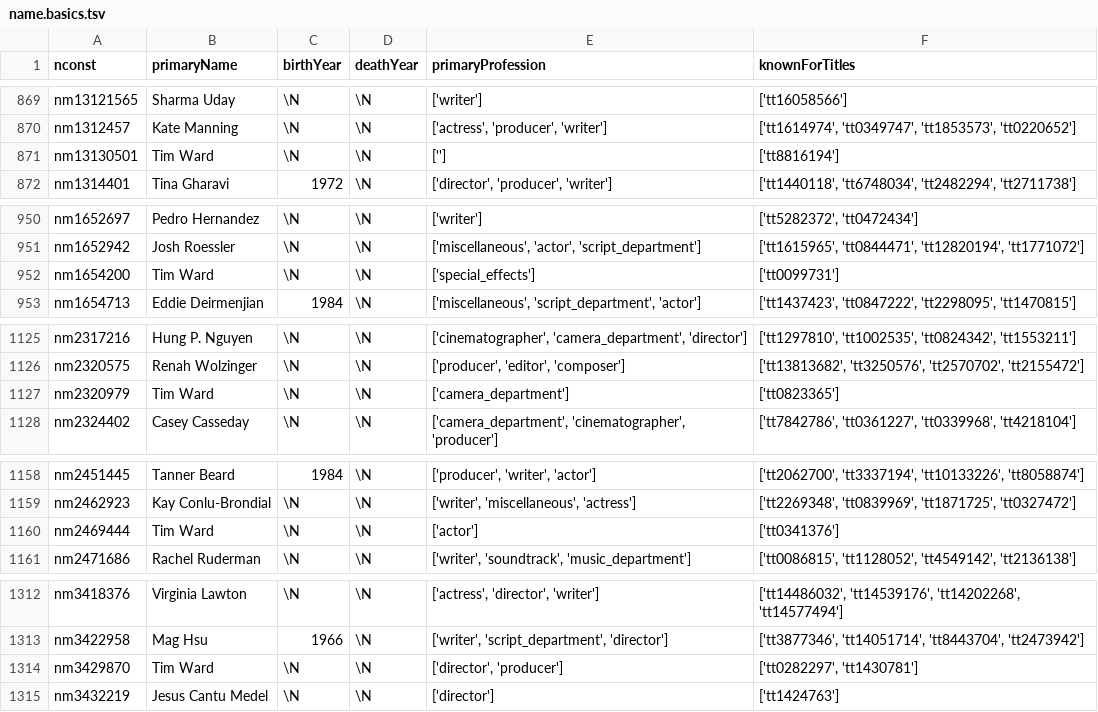
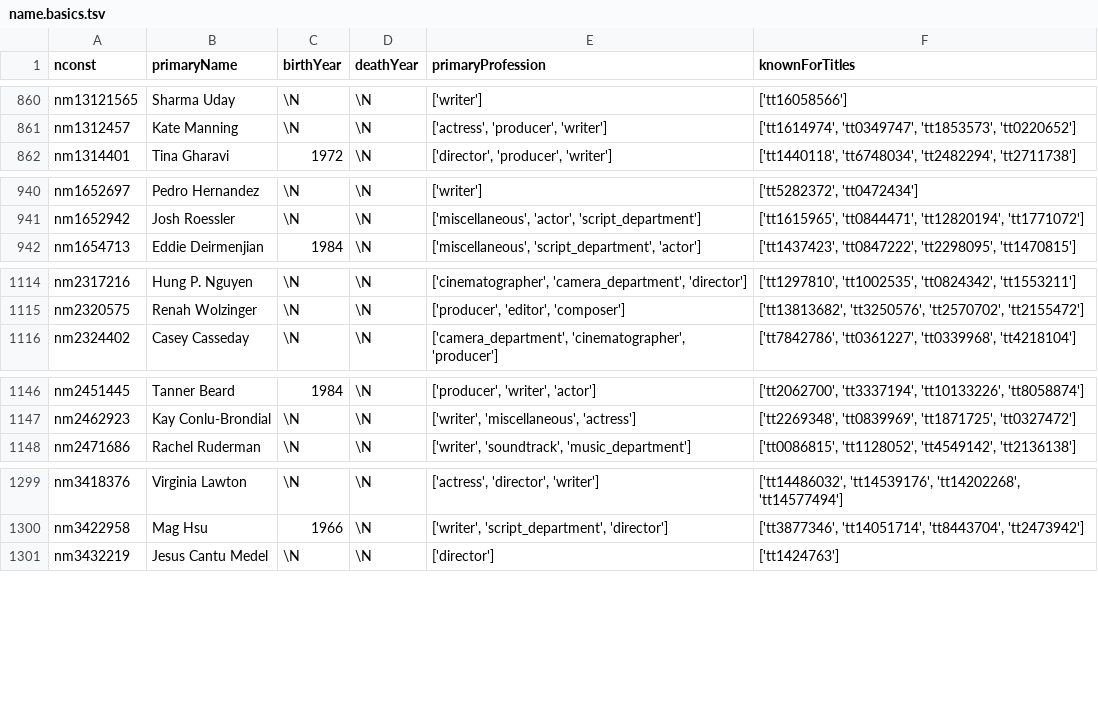
Before and after one commit to CluedIn-io/CluedIn.Crawling.IMDb, a TSV file: src/IMDb.Infrastructure/tsv/name.basics.tsv, drawn as a sheet; only a part is shown, gaps mark what is left out; the diff covers the shown part only.

```diff
--- a/src/IMDb.Infrastructure/tsv/name.basics.tsv
+++ b/src/IMDb.Infrastructure/tsv/name.basics.tsv
@@ -870,3 +861,2 @@ nm13121565	Sharma Uday	\N	\N	['writer']	['tt16058566']
 nm1312457	Kate Manning	\N	\N	['actress', 'producer', 'writer']	['tt1614974', 'tt0349747', 'tt1853573', 'tt0220652']
-nm13130501	Tim Ward	\N	\N	['']	['tt8816194']
 nm1314401	Tina Gharavi	1972	\N	['director', 'producer', 'writer']	['tt1440118', 'tt6748034', 'tt2482294', 'tt2711738']
@@ -951,3 +941,2 @@ nm1652697	Pedro Hernandez	\N	\N	['writer']	['tt5282372', 'tt0472434']
 nm1652942	Josh Roessler	\N	\N	['miscellaneous', 'actor', 'script_department']	['tt1615965', 'tt0844471', 'tt12820194', 'tt1771072']
-nm1654200	Tim Ward	\N	\N	['special_effects']	['tt0099731']
 nm1654713	Eddie Deirmenjian	1984	\N	['miscellaneous', 'script_department', 'actor']	['tt1437423', 'tt0847222', 'tt2298095', 'tt1470815']
@@ -1126,3 +1115,2 @@ nm2317216	Hung P. Nguyen	\N	\N	['cinematographer', 'camera_department', 'directo
 nm2320575	Renah Wolzinger	\N	\N	['producer', 'editor', 'composer']	['tt13813682', 'tt3250576', 'tt2570702', 'tt2155472']
-nm2320979	Tim Ward	\N	\N	['camera_department']	['tt0823365']
 nm2324402	Casey Casseday	\N	\N	['camera_department', 'cinematographer', 'producer']	['tt7842786', 'tt0361227', 'tt0339968', 'tt4218104']
@@ -1159,3 +1147,2 @@ nm2451445	Tanner Beard	1984	\N	['producer', 'writer', 'actor']	['tt2062700', 'tt
 nm2462923	Kay Conlu-Brondial	\N	\N	['writer', 'miscellaneous', 'actress']	['tt2269348', 'tt0839969', 'tt1871725', 'tt0327472']
-nm2469444	Tim Ward	\N	\N	['actor']	['tt0341376']
 nm2471686	Rachel Ruderman	\N	\N	['writer', 'soundtrack', 'music_department']	['tt0086815', 'tt1128052', 'tt4549142', 'tt2136138']
@@ -1313,3 +1300,2 @@ nm3418376	Virginia Lawton	\N	\N	['actress', 'director', 'writer']	['tt14486032',
 nm3422958	Mag Hsu	1966	\N	['writer', 'script_department', 'director']	['tt3877346', 'tt14051714', 'tt8443704', 'tt2473942']
-nm3429870	Tim Ward	\N	\N	['director', 'producer']	['tt0282297', 'tt1430781']
 nm3432219	Jesus Cantu Medel	\N	\N	['director']	['tt1424763']
```
Also changed, not shown: 25 removed rows elsewhere in this file, src/IMDb.Infrastructure/tsv/title.basics.tsv, src/IMDb.Infrastructure/tsv/title.crew.tsv, 9 other files.
